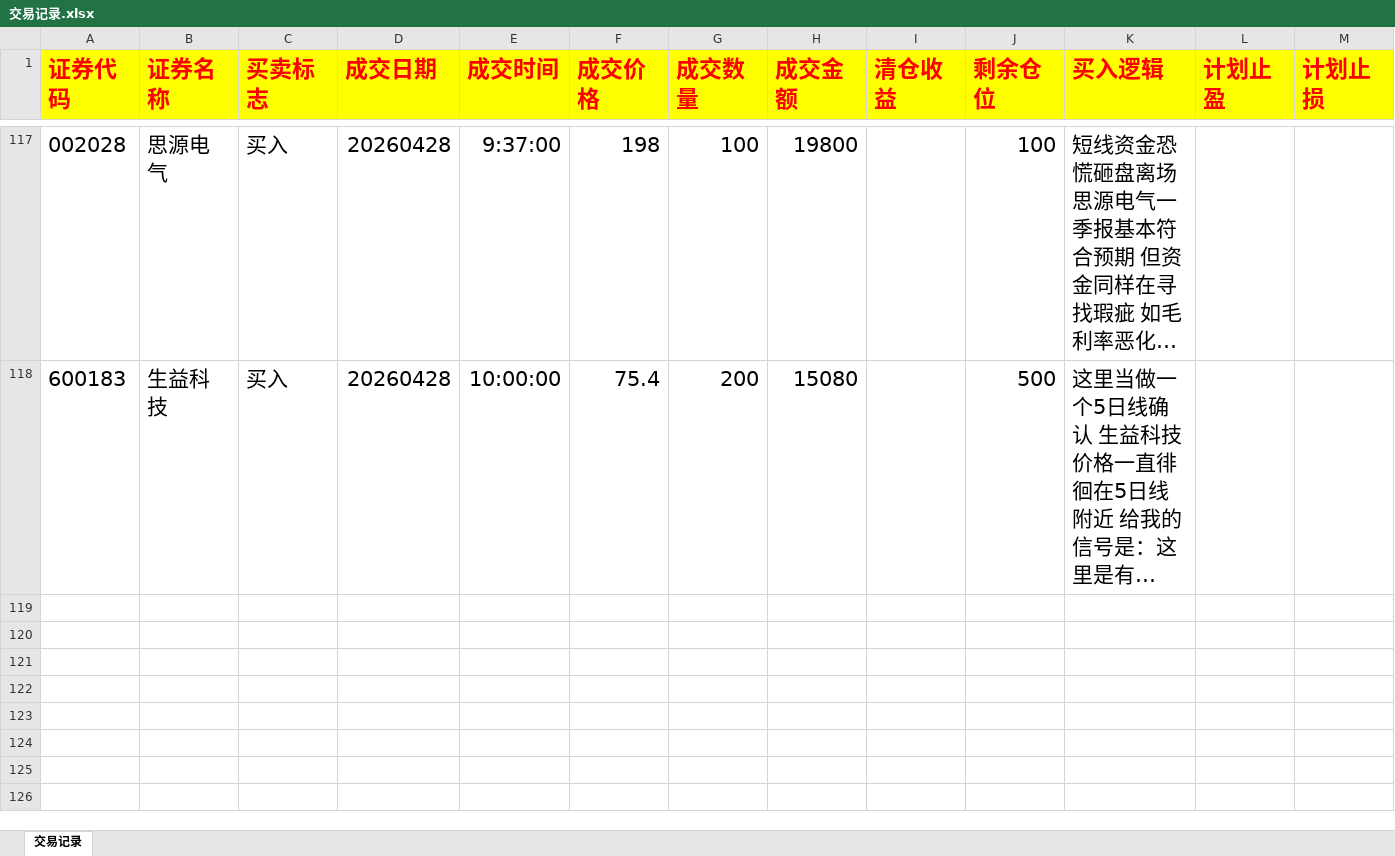
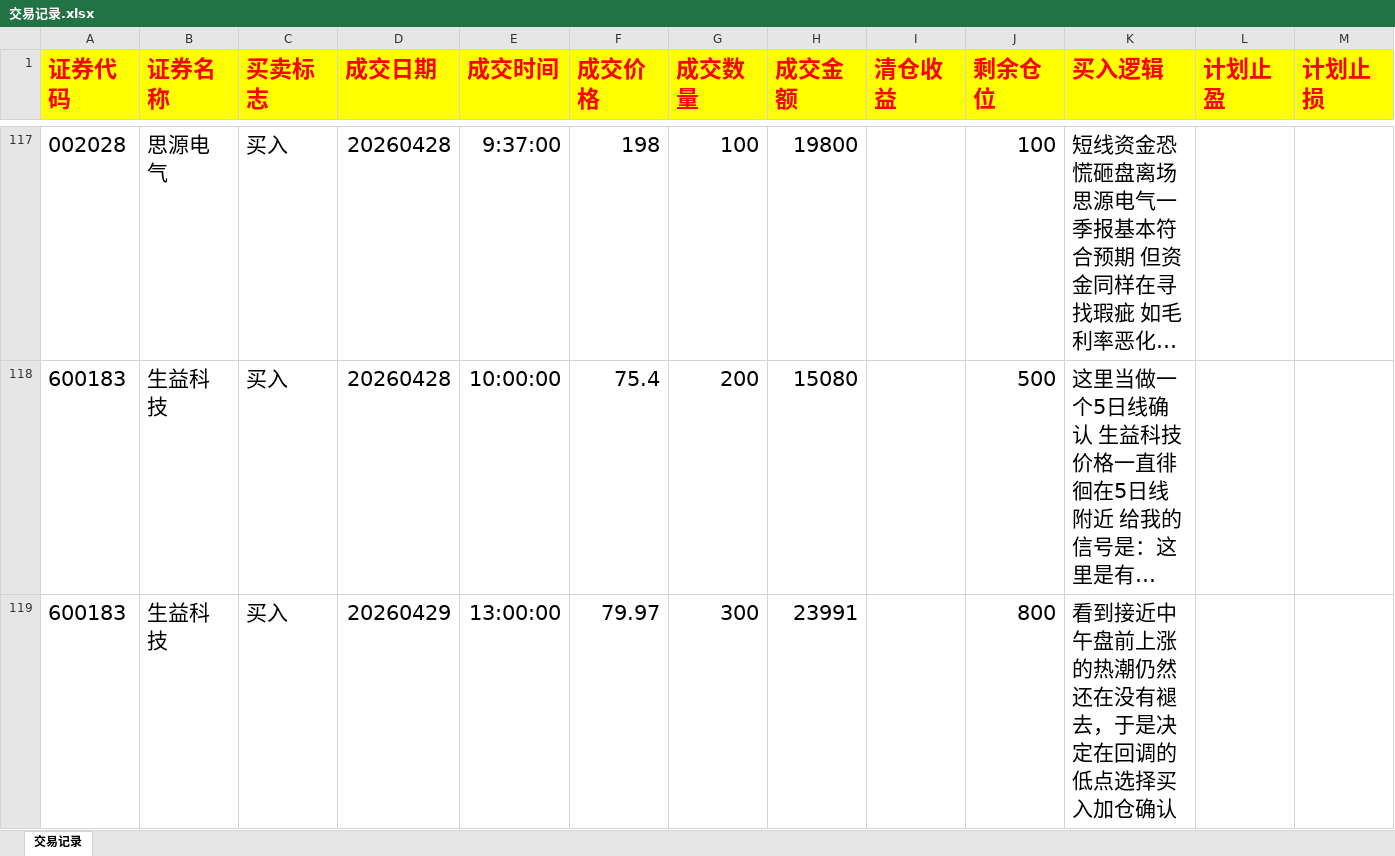
Before and after one commit to buyaofan0001-lang/Trading_assess, an Excel workbook: 交易记录.xlsx, sheet 交易记录, drawn as a sheet; only a part is shown, gaps mark what is left out; long unchanged cells end in …; values as stored, in another font and other column widths than the file's, no borders; rows hold the shown columns only; the diff covers the shown part only; the diff names each change by its address in the sheet, - before the commit and + after, or states it on an @@ line.

Commit message:
vault backup: 2026-04-29 17:43:34

```diff
--- a/交易记录.xlsx (sheet 交易记录)
+++ b/交易记录.xlsx (sheet 交易记录)
+row 119: 600183 | 生益科技 | 买入 | 20260429 | 13:00:00 | 79.97 | 300 | 23991 |  | 800 | 看到接近中午盘前上涨的热潮仍然还在没有褪去，于是决定在回调的低点选择买入加仓确认
```
Also changed, not shown: 2 added rows elsewhere in this sheet.
